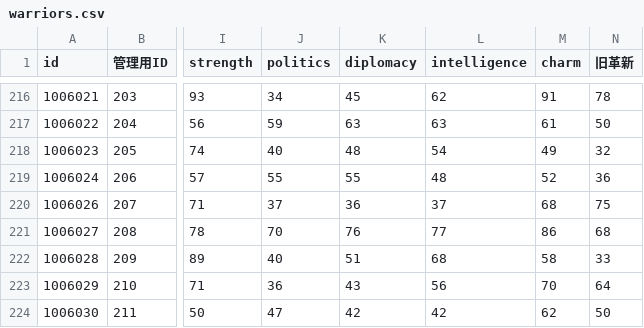
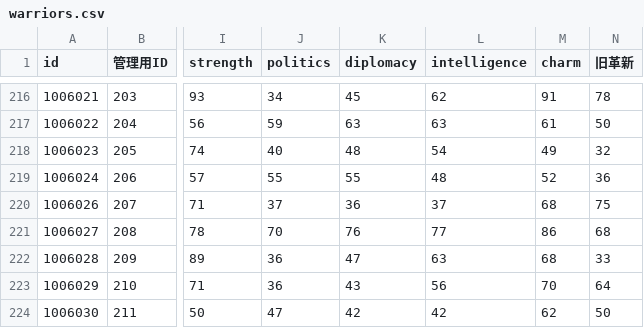
Before and after one commit to actrsys/sengoku-hadou, a CSV file: data/scenarios/1560_okehazama/warriors.csv, drawn as a sheet; only a part is shown, gaps mark what is left out; the diff names each change by its address in the sheet, - before the commit and + after, or states it on an @@ line.

```diff
--- a/data/scenarios/1560_okehazama/warriors.csv
+++ b/data/scenarios/1560_okehazama/warriors.csv
-J222 (politics): 40
+J222 (politics): 36
-K222 (diplomacy): 51
+K222 (diplomacy): 47
-L222 (intelligence): 68
+L222 (intelligence): 63
-M222 (charm): 58
+M222 (charm): 68
```
Also changed, not shown: data/scenarios/1560_okehazama/kunishuClan.csv.
